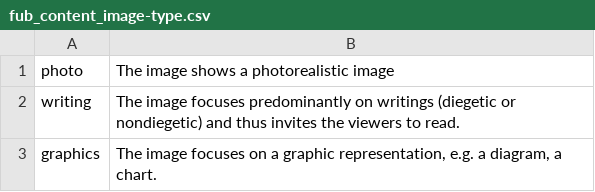
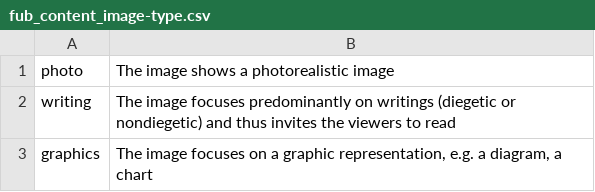
Before and after one commit to TIBHannover/tibava-camva23, a CSV file: fub_content_image-type.csv, drawn as a sheet; the diff names each change by its address in the sheet, - before the commit and + after, or states it on an @@ line.

```diff
--- a/fub_content_image-type.csv
+++ b/fub_content_image-type.csv
-B2: …viewers to read.
+B2: …viewers to read
-B3: …diagram, a chart.
+B3: …diagram, a chart
```
Also changed, not shown: fub_keywords_animals-tib.csv.
